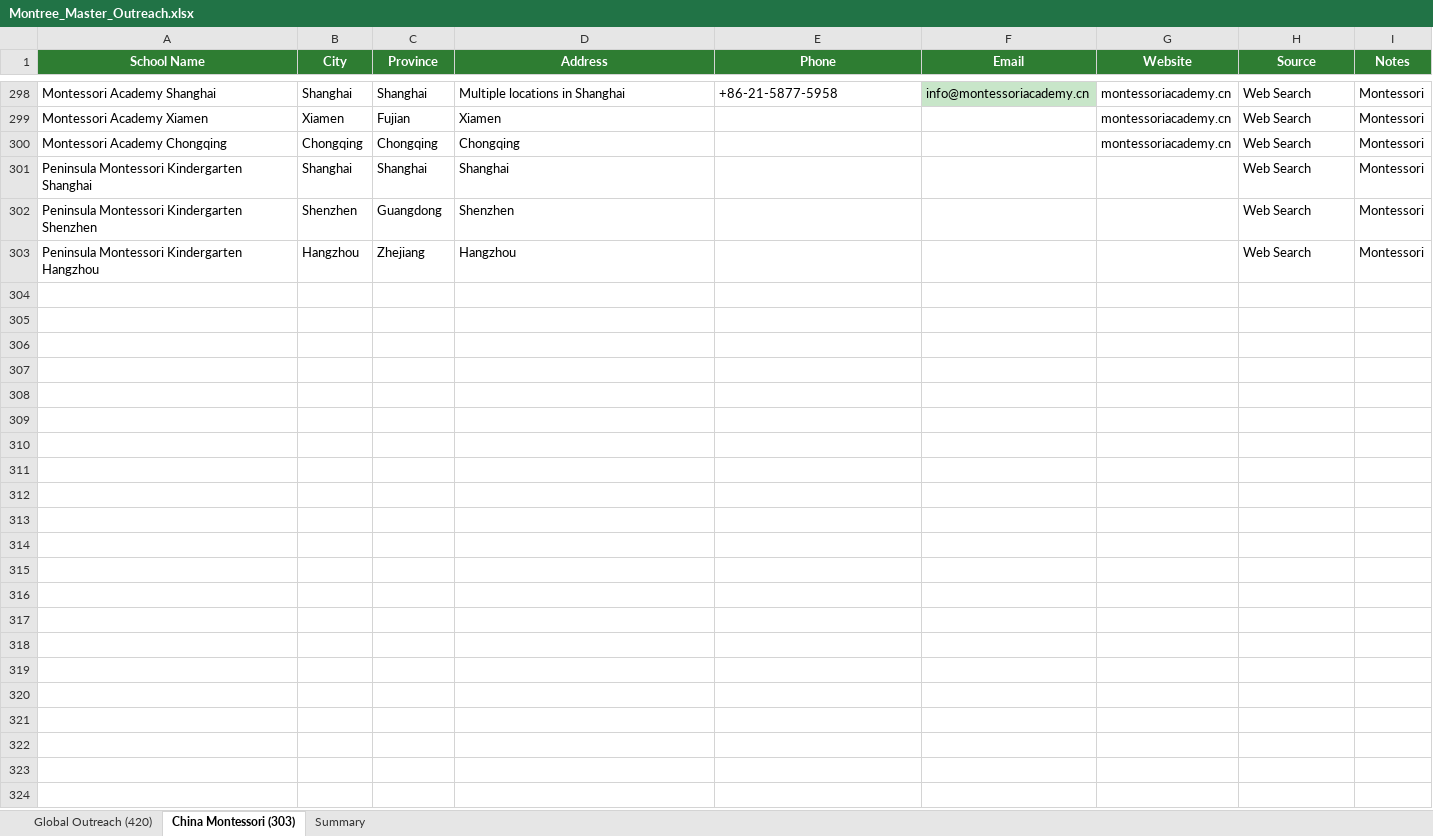
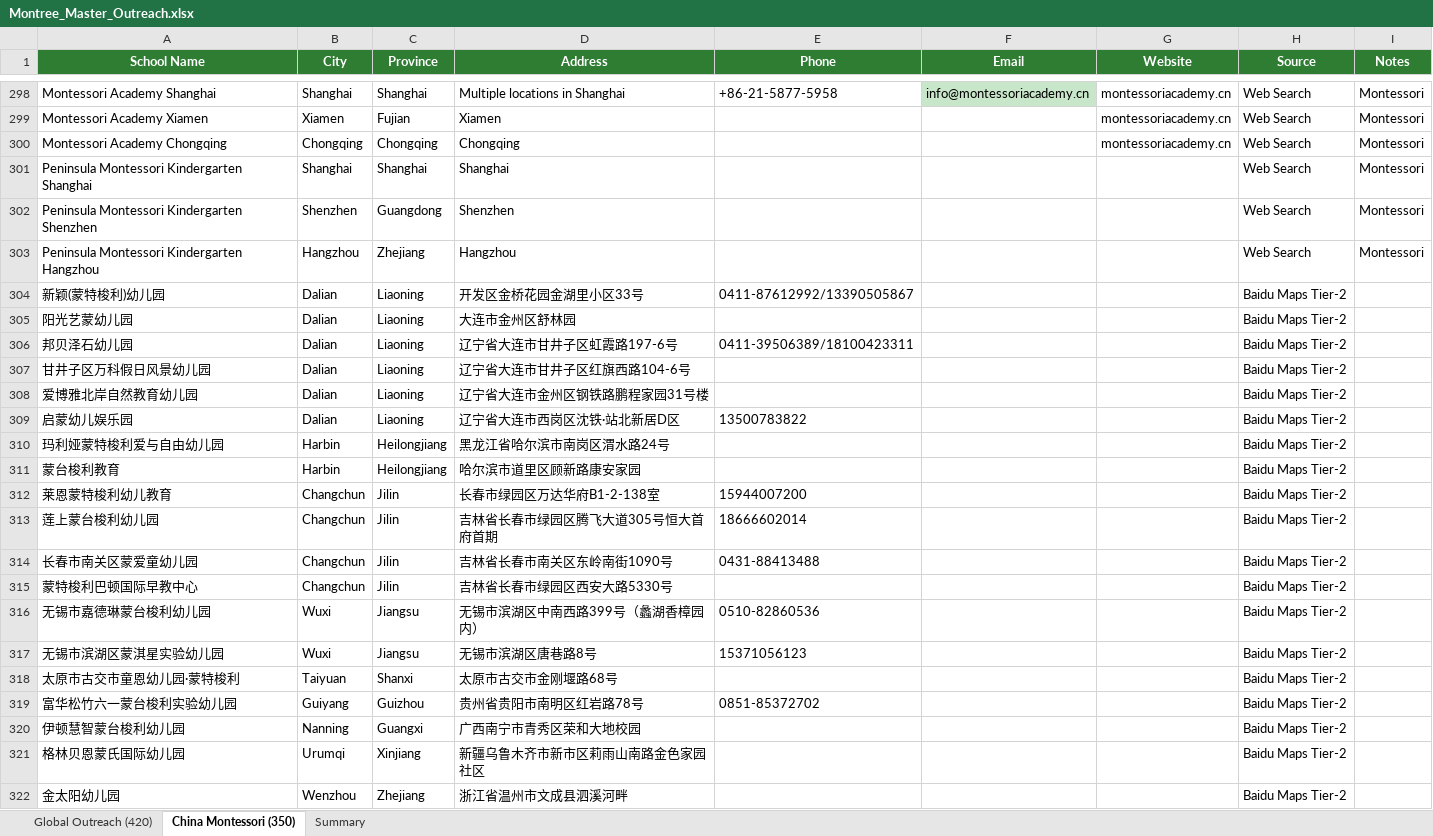
Before and after one commit to Tredoux555/whale-class, an Excel workbook: Montree_Master_Outreach.xlsx, sheet China Montessori (350), drawn as a sheet; only a part is shown, gaps mark what is left out; values as stored, in another font and other column widths than the file's, no borders; the diff covers the shown part only; the diff names each change by its address in the sheet, - before the commit and + after, or states it on an @@ line.

```diff
--- a/Montree_Master_Outreach.xlsx (sheet China Montessori (350))
+++ b/Montree_Master_Outreach.xlsx (sheet China Montessori (350))
-sheet tab: China Montessori (303)
+sheet tab: China Montessori (350)
+row 304: 新颖(蒙特梭利)幼儿园 | Dalian | Liaoning | 开发区金桥花园金湖里小区33号 | 0411-87612992/13390505867 |  |  | Baidu Maps Tier-2
+row 305: 阳光艺蒙幼儿园 | Dalian | Liaoning | 大连市金州区舒林园 |  |  |  | Baidu Maps Tier-2
+row 306: 邦贝泽石幼儿园 | Dalian | Liaoning | 辽宁省大连市甘井子区虹霞路197-6号 | 0411-39506389/18100423311 |  |  | Baidu Maps Tier-2
+row 307: 甘井子区万科假日风景幼儿园 | Dalian | Liaoning | 辽宁省大连市甘井子区红旗西路104-6号 |  |  |  | Baidu Maps Tier-2
+row 308: 爱博雅北岸自然教育幼儿园 | Dalian | Liaoning | 辽宁省大连市金州区钢铁路鹏程家园31号楼 |  |  |  | Baidu Maps Tier-2
+row 309: 启蒙幼儿娱乐园 | Dalian | Liaoning | 辽宁省大连市西岗区沈铁·站北新居D区 | 13500783822 |  |  | Baidu Maps Tier-2
+row 310: 玛利娅蒙特梭利爱与自由幼儿园 | Harbin | Heilongjiang | 黑龙江省哈尔滨市南岗区渭水路24号 |  |  |  | Baidu Maps Tier-2
+row 311: 蒙台梭利教育 | Harbin | Heilongjiang | 哈尔滨市道里区顾新路康安家园 |  |  |  | Baidu Maps Tier-2
+row 312: 莱恩蒙特梭利幼儿教育 | Changchun | Jilin | 长春市绿园区万达华府B1-2-138室 | 15944007200 |  |  | Baidu Maps Tier-2
+row 313: 莲上蒙台梭利幼儿园 | Changchun | Jilin | 吉林省长春市绿园区腾飞大道305号恒大首府首期 | 18666602014 |  |  | Baidu Maps Tier-2
+row 314: 长春市南关区蒙爱童幼儿园 | Changchun | Jilin | 吉林省长春市南关区东岭南街1090号 | 0431-88413488 |  |  | Baidu Maps Tier-2
+row 315: 蒙特梭利巴顿国际早教中心 | Changchun | Jilin | 吉林省长春市绿园区西安大路5330号 |  |  |  | Baidu Maps Tier-2
+row 316: 无锡市嘉德琳蒙台梭利幼儿园 | Wuxi | Jiangsu | 无锡市滨湖区中南西路399号（蠡湖香樟园内） | 0510-82860536 |  |  | Baidu Maps Tier-2
+row 317: 无锡市滨湖区蒙淇星实验幼儿园 | Wuxi | Jiangsu | 无锡市滨湖区唐巷路8号 | 15371056123 |  |  | Baidu Maps Tier-2
+row 318: 太原市古交市童恩幼儿园·蒙特梭利 | Taiyuan | Shanxi | 太原市古交市金刚堰路68号 |  |  |  | Baidu Maps Tier-2
+row 319: 富华松竹六一蒙台梭利实验幼儿园 | Guiyang | Guizhou | 贵州省贵阳市南明区红岩路78号 | 0851-85372702 |  |  | Baidu Maps Tier-2
+row 320: 伊顿慧智蒙台梭利幼儿园 | Nanning | Guangxi | 广西南宁市青秀区荣和大地校园 |  |  |  | Baidu Maps Tier-2
+row 321: 格林贝恩蒙氏国际幼儿园 | Urumqi | Xinjiang | 新疆乌鲁木齐市新市区莉雨山南路金色家园社区 |  |  |  | Baidu Maps Tier-2
+row 322: 金太阳幼儿园 | Wenzhou | Zhejiang | 浙江省温州市文成县泗溪河畔 |  |  |  | Baidu Maps Tier-2
```
Also changed, not shown: 29 added rows elsewhere in this sheet, 30 other files.
